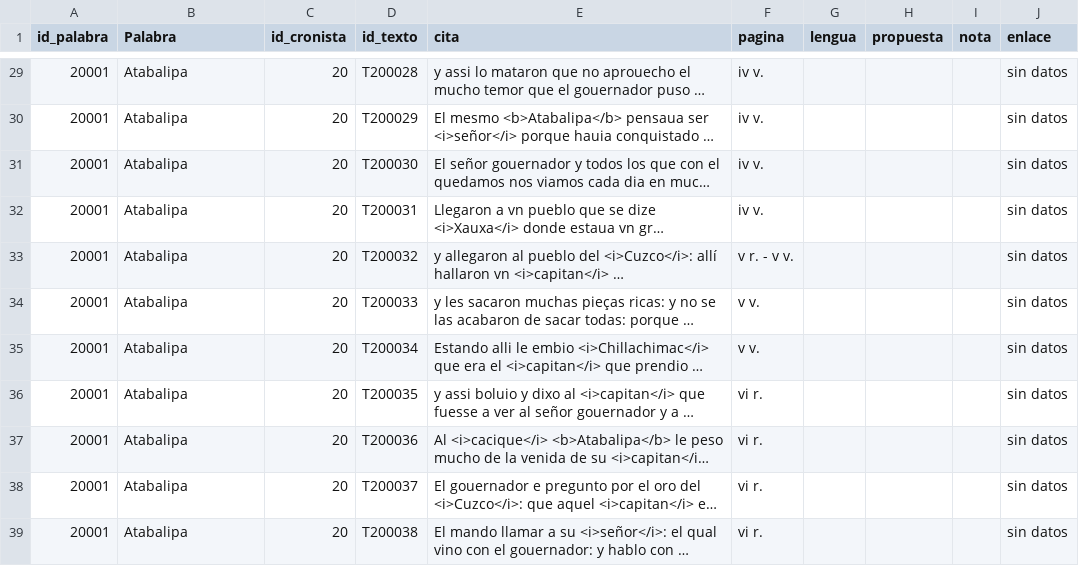
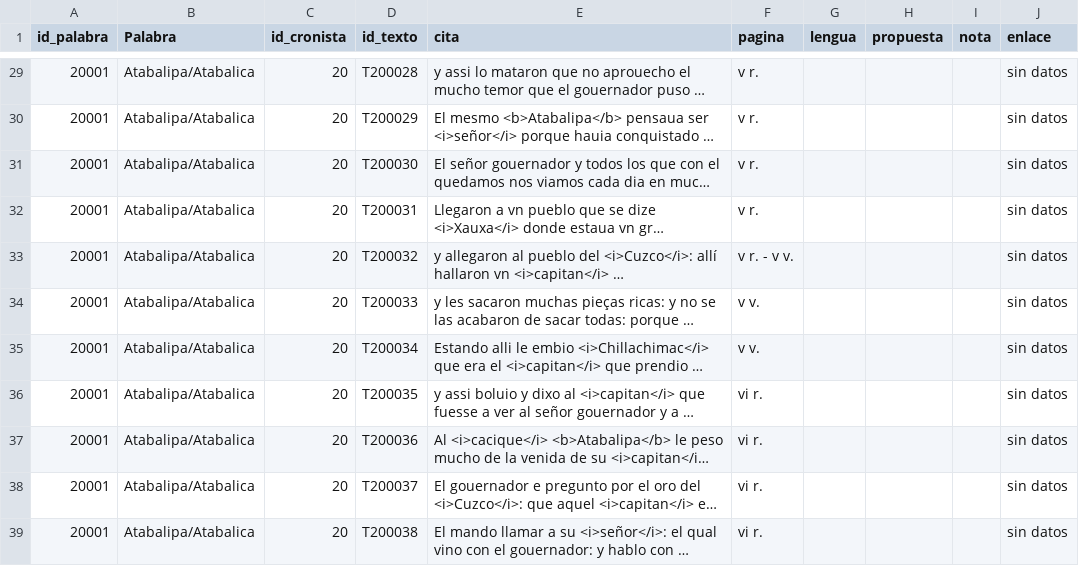
Before and after one commit to glosascroniquenses/Glosario, a CSV file: _data/cronista20.csv, drawn as a sheet; only a part is shown, gaps mark what is left out; long unchanged cells end in …; the diff covers the shown part only; the diff names each change by its address in the sheet, - before the commit and + after, or states it on an @@ line.

```diff
--- a/_data/cronista20.csv
+++ b/_data/cronista20.csv
-B29:B39 (Palabra): Atabalipa
+B29:B39 (Palabra): Atabalipa/Atabalica
-F29:F32 (pagina): iv v.
+F29:F32 (pagina): v r.
```
Also changed, not shown: 2 added rows and 58 edited cells elsewhere in this file.
